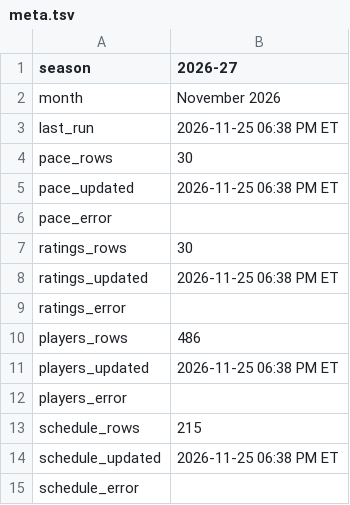
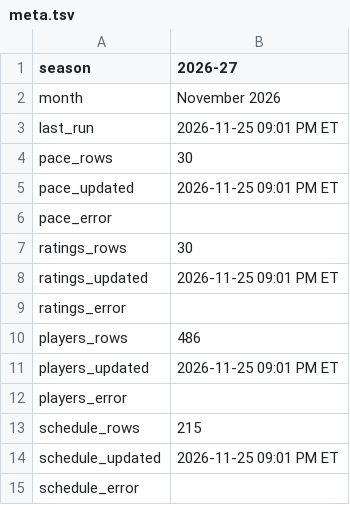
Before and after one commit to michaelatherton1/nba-board, a TSV file: site/wb/meta.tsv, drawn as a sheet.

```diff
--- a/site/wb/meta.tsv
+++ b/site/wb/meta.tsv
@@ -2,14 +2,14 @@ season	2026-27
 month	November 2026
-last_run	2026-11-25 06:38 PM ET
+last_run	2026-11-25 09:01 PM ET
 pace_rows	30
-pace_updated	2026-11-25 06:38 PM ET
+pace_updated	2026-11-25 09:01 PM ET
 pace_error	
 ratings_rows	30
-ratings_updated	2026-11-25 06:38 PM ET
+ratings_updated	2026-11-25 09:01 PM ET
 ratings_error	
 players_rows	486
-players_updated	2026-11-25 06:38 PM ET
+players_updated	2026-11-25 09:01 PM ET
 players_error	
 schedule_rows	215
-schedule_updated	2026-11-25 06:38 PM ET
+schedule_updated	2026-11-25 09:01 PM ET
 schedule_error	
```
Also changed, not shown: 1 other file.
